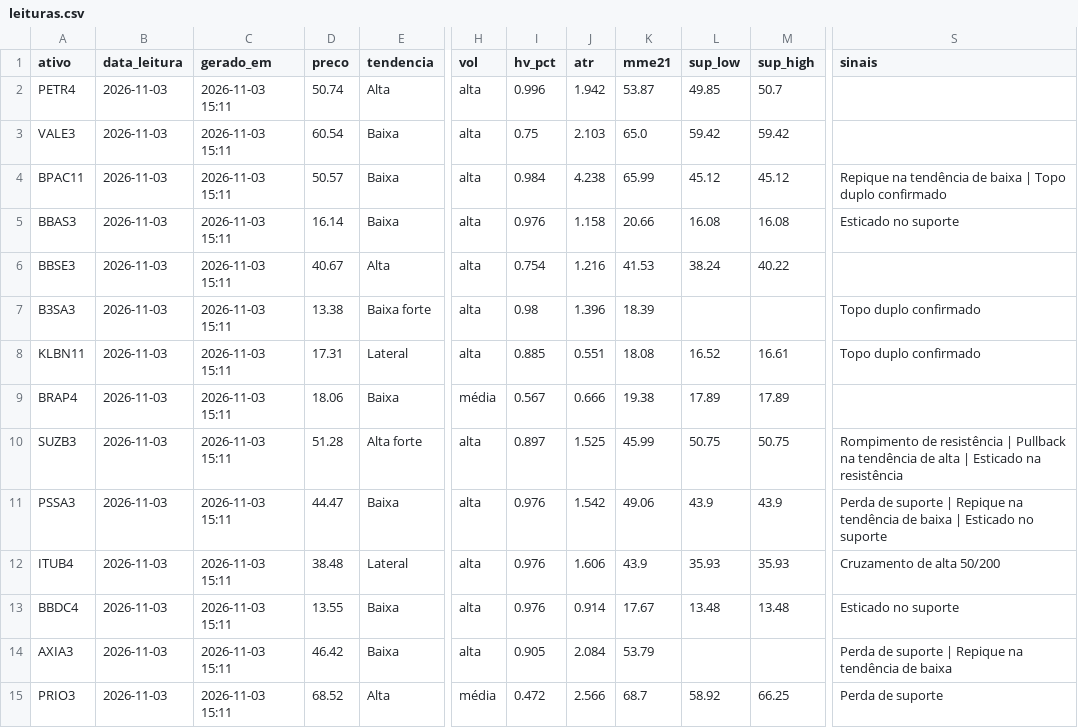
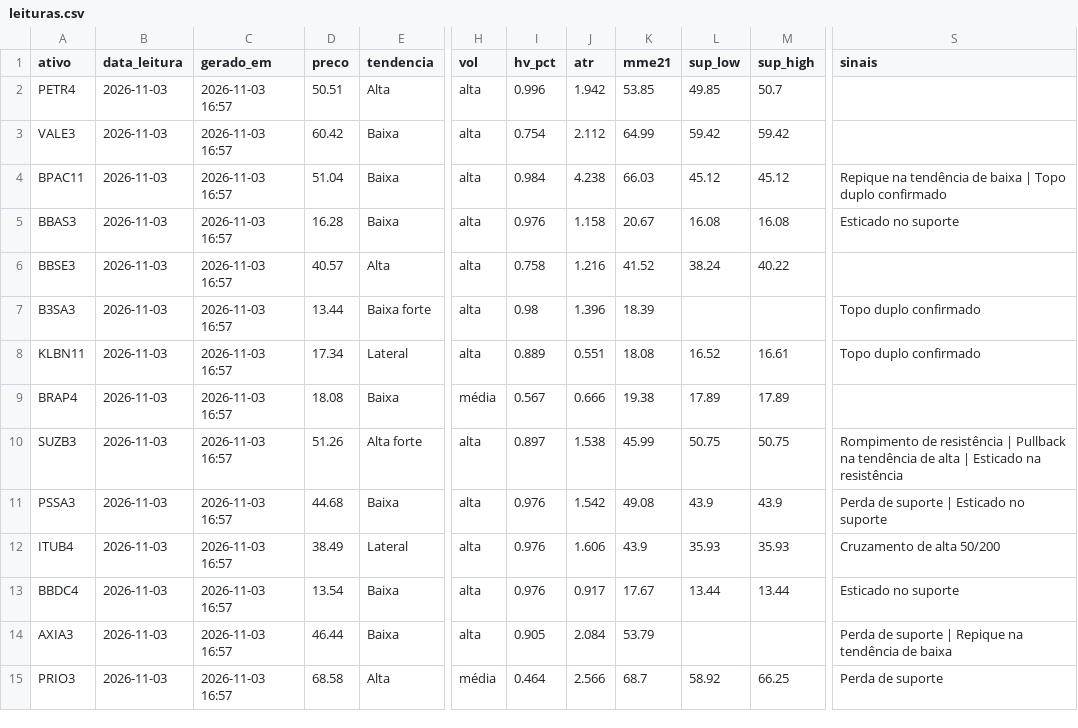
Before and after one commit to DCS1986/PAINEL-ARBITRAGEM, a CSV file: radar_tecnico/radar/leituras.csv, drawn as a sheet; only a part is shown, gaps mark what is left out; the diff names each change by its address in the sheet, - before the commit and + after, or states it on an @@ line.

Commit message:
Radar: leituras 2026-11-03

```diff
--- a/radar_tecnico/radar/leituras.csv
+++ b/radar_tecnico/radar/leituras.csv
-C2:C15 (gerado_em): 2026-11-03 15:11
+C2:C15 (gerado_em): 2026-11-03 16:57
-D2 (preco): 50.74
+D2 (preco): 50.51
-K2 (mme21): 53.87
+K2 (mme21): 53.85
-D3 (preco): 60.54
+D3 (preco): 60.42
-I3 (hv_pct): 0.75
+I3 (hv_pct): 0.754
-J3 (atr): 2.103
+J3 (atr): 2.112
-K3 (mme21): 65.0
+K3 (mme21): 64.99
-D4 (preco): 50.57
+D4 (preco): 51.04
-K4 (mme21): 65.99
+K4 (mme21): 66.03
-D5 (preco): 16.14
+D5 (preco): 16.28
-K5 (mme21): 20.66
+K5 (mme21): 20.67
-D6 (preco): 40.67
+D6 (preco): 40.57
-I6 (hv_pct): 0.754
+I6 (hv_pct): 0.758
-K6 (mme21): 41.53
+K6 (mme21): 41.52
-D7 (preco): 13.38
+D7 (preco): 13.44
-D8 (preco): 17.31
+D8 (preco): 17.34
-I8 (hv_pct): 0.885
+I8 (hv_pct): 0.889
-D9 (preco): 18.06
+D9 (preco): 18.08
-D10 (preco): 51.28
+D10 (preco): 51.26
-J10 (atr): 1.525
+J10 (atr): 1.538
-D11 (preco): 44.47
+D11 (preco): 44.68
-K11 (mme21): 49.06
+K11 (mme21): 49.08
-S11 (sinais): …suporte | Repique na tendência de baixa | Esticado no…
+S11 (sinais): …suporte | Esticado no…
-D12 (preco): 38.48
+D12 (preco): 38.49
-D13 (preco): 13.55
+D13 (preco): 13.54
-J13 (atr): 0.914
+J13 (atr): 0.917
-L13 (sup_low): 13.48
+L13 (sup_low): 13.44
-M13 (sup_high): 13.48
+M13 (sup_high): 13.44
-D14 (preco): 46.42
+D14 (preco): 46.44
-D15 (preco): 68.52
+D15 (preco): 68.58
-I15 (hv_pct): 0.472
+I15 (hv_pct): 0.464
```
Also changed, not shown: radar_tecnico/radar/sugestoes.csv.
